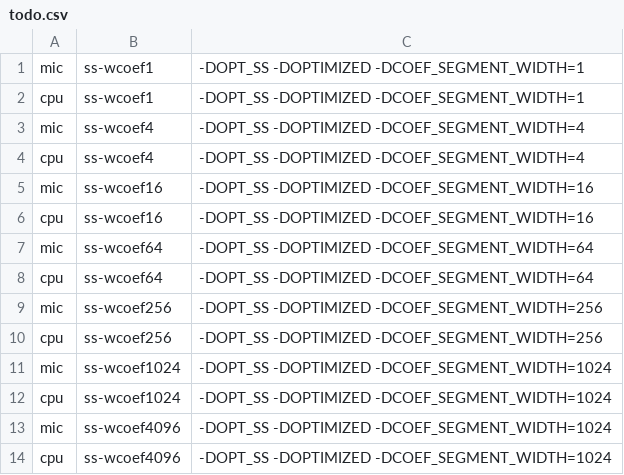
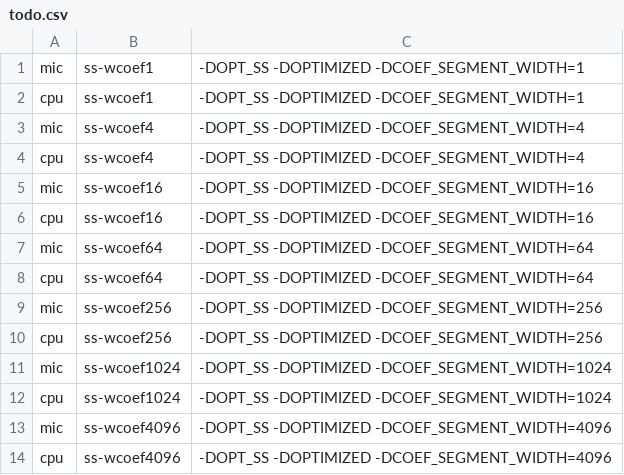
Before and after one commit to hir0shim/singleSpMV, a CSV file: script/todo.csv, drawn as a sheet.

```diff
--- a/script/todo.csv
+++ b/script/todo.csv
@@ -12,3 +12,3 @@ mic,ss-wcoef1024,-DOPT_SS -DOPTIMIZED -DCOEF_SEGMENT_WIDTH=1024
 cpu,ss-wcoef1024,-DOPT_SS -DOPTIMIZED -DCOEF_SEGMENT_WIDTH=1024
-mic,ss-wcoef4096,-DOPT_SS -DOPTIMIZED -DCOEF_SEGMENT_WIDTH=1024
-cpu,ss-wcoef4096,-DOPT_SS -DOPTIMIZED -DCOEF_SEGMENT_WIDTH=1024
+mic,ss-wcoef4096,-DOPT_SS -DOPTIMIZED -DCOEF_SEGMENT_WIDTH=4096
+cpu,ss-wcoef4096,-DOPT_SS -DOPTIMIZED -DCOEF_SEGMENT_WIDTH=4096
```
Also changed, not shown: 1 other file.
